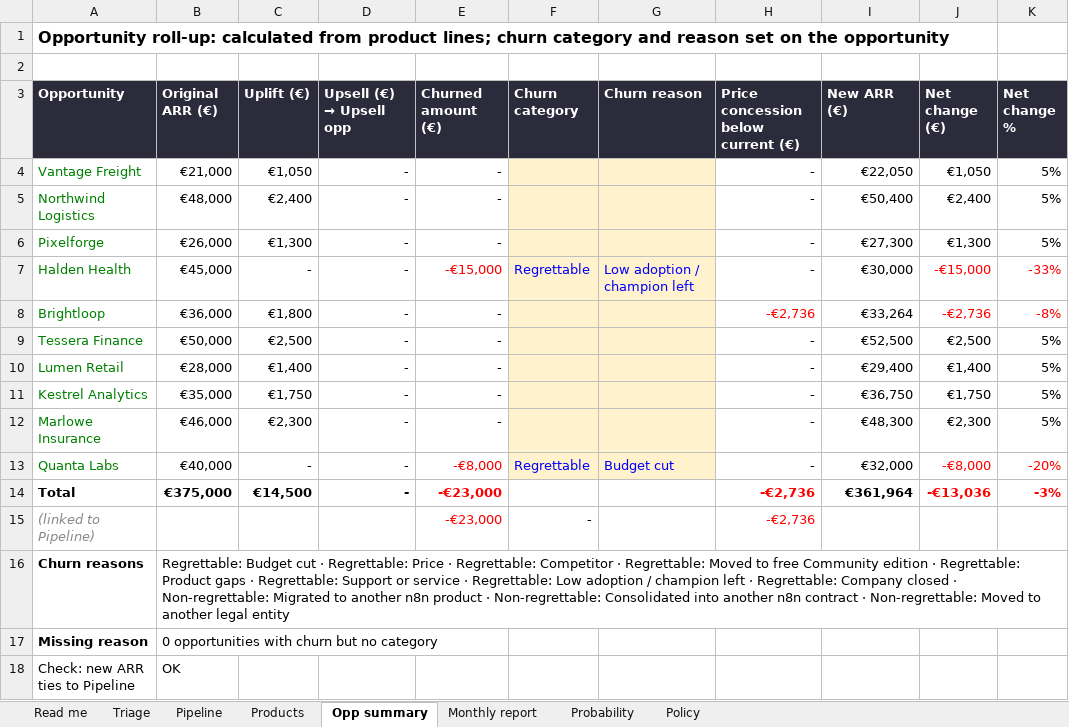
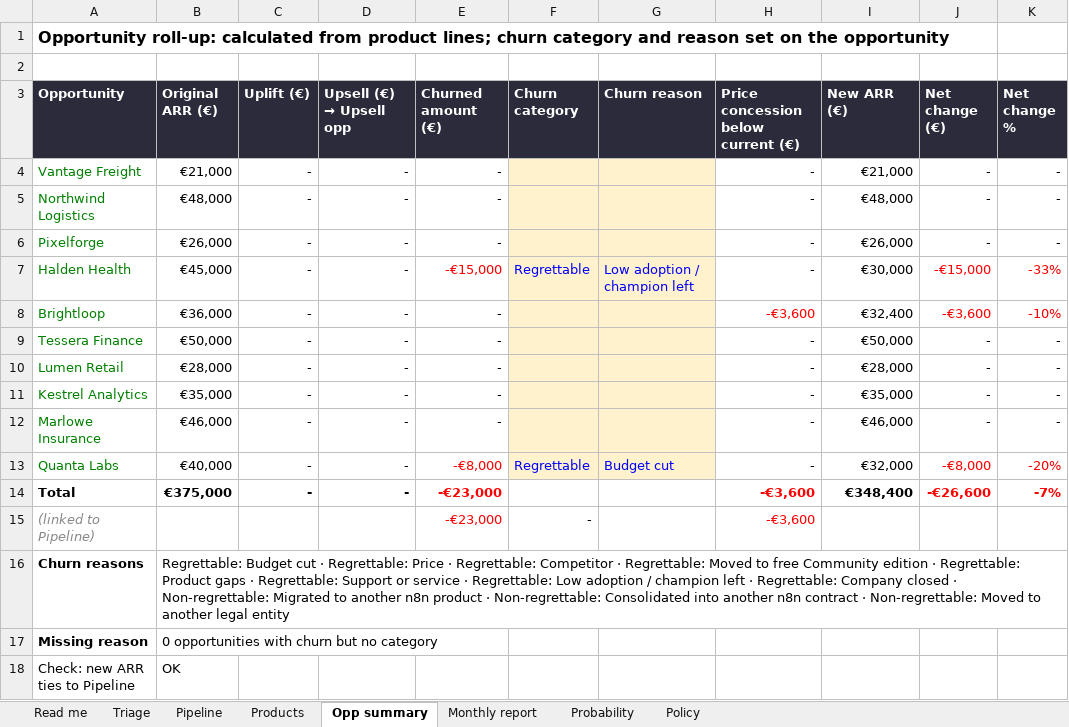
Before and after one commit to paulazabala95/Experiments, an Excel workbook: n8n-renewals-challenge/renewal_tracker.xlsx, sheet Opp summary, drawn as a sheet; values as stored, in another font and other column widths than the file's, no borders; conditional formats not drawn; the diff names each change by its address in the sheet, - before the commit and + after, or states it on an @@ line.

```diff
--- a/n8n-renewals-challenge/renewal_tracker.xlsx (sheet Opp summary)
+++ b/n8n-renewals-challenge/renewal_tracker.xlsx (sheet Opp summary)
-C4 (Uplift (€)): €1,050
+C4 (Uplift (€)): -
-I4 (New ARR (€)): €22,050
+I4 (New ARR (€)): €21,000
-J4 (Net change (€)): €1,050
+J4 (Net change (€)): -
-K4:K6 (Net change %): 5%
+K4:K6 (Net change %): -
-C5 (Uplift (€)): €2,400
+C5 (Uplift (€)): -
-I5 (New ARR (€)): €50,400
+I5 (New ARR (€)): €48,000
-J5 (Net change (€)): €2,400
+J5 (Net change (€)): -
-C6 (Uplift (€)): €1,300
+C6 (Uplift (€)): -
-I6 (New ARR (€)): €27,300
+I6 (New ARR (€)): €26,000
-J6 (Net change (€)): €1,300
+J6 (Net change (€)): -
-C8 (Uplift (€)): €1,800
+C8 (Uplift (€)): -
-H8: -€2,736
+H8: -€3,600
-I8 (New ARR (€)): €33,264
+I8 (New ARR (€)): €32,400
-J8 (Net change (€)): -€2,736
+J8 (Net change (€)): -€3,600
-K8 (Net change %): -8%
+K8 (Net change %): -10%
-C9 (Uplift (€)): €2,500
+C9 (Uplift (€)): -
-I9 (New ARR (€)): €52,500
+I9 (New ARR (€)): €50,000
-J9 (Net change (€)): €2,500
+J9 (Net change (€)): -
-K9:K12 (Net change %): 5%
+K9:K12 (Net change %): -
-C10 (Uplift (€)): €1,400
+C10 (Uplift (€)): -
-I10 (New ARR (€)): €29,400
+I10 (New ARR (€)): €28,000
-J10 (Net change (€)): €1,400
+J10 (Net change (€)): -
-C11 (Uplift (€)): €1,750
+C11 (Uplift (€)): -
-I11 (New ARR (€)): €36,750
+I11 (New ARR (€)): €35,000
-J11 (Net change (€)): €1,750
+J11 (Net change (€)): -
-C12 (Uplift (€)): €2,300
+C12 (Uplift (€)): -
-I12 (New ARR (€)): €48,300
+I12 (New ARR (€)): €46,000
-J12 (Net change (€)): €2,300
+J12 (Net change (€)): -
-C14 (Uplift (€)): €14,500
+C14 (Uplift (€)): -
-H14:H15: -€2,736
+H14:H15: -€3,600
-I14 (New ARR (€)): €361,964
+I14 (New ARR (€)): €348,400
-J14 (Net change (€)): -€13,036
+J14 (Net change (€)): -€26,600
-K14 (Net change %): -3%
+K14 (Net change %): -7%
```
Also changed, not shown: sheet Products, sheet Pipeline, sheet Monthly report, sheet Triage, sheet Read me, sheet Probability, formulas that keep their value, 14 other files.
